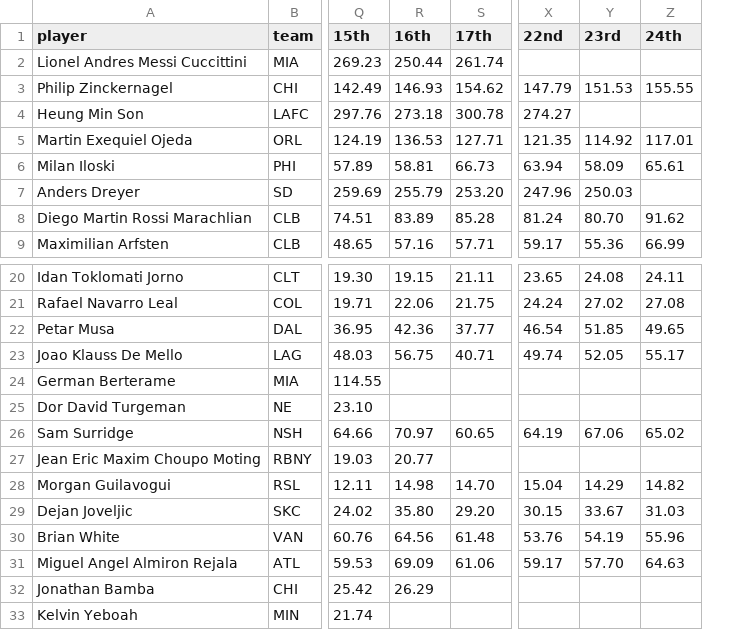
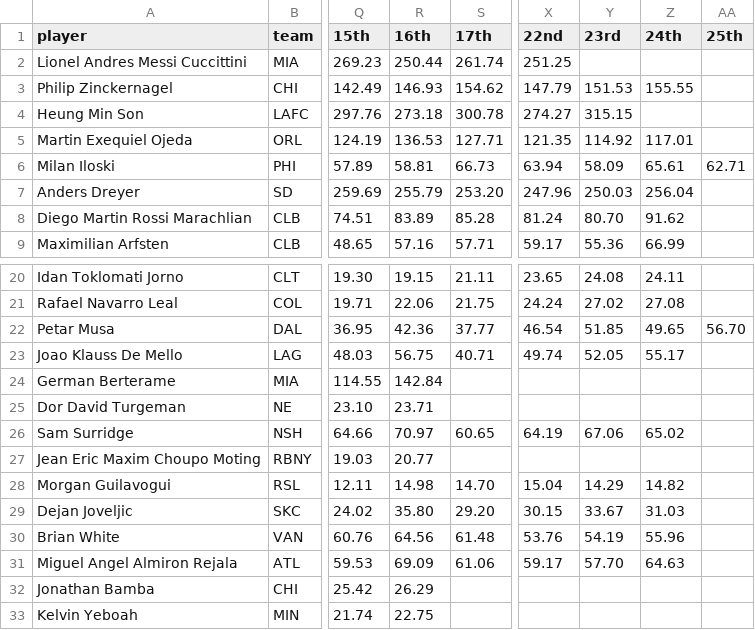
Before and after one commit to marcodenisi/sorare_auctions, a CSV file: data/limited_fw.csv, drawn as a sheet; only a part is shown, gaps mark what is left out; the diff names each change by its address in the sheet, - before the commit and + after, or states it on an @@ line.

```diff
--- a/data/limited_fw.csv
+++ b/data/limited_fw.csv
+column AA (25th), row 6: 62.71; row 22: 56.70
-X2 (22nd): (empty)
+X2 (22nd): 251.25
-Y4 (23rd): (empty)
+Y4 (23rd): 315.15
-Z7 (24th): (empty)
+Z7 (24th): 256.04
-R24 (16th): (empty)
+R24 (16th): 142.84
-R25 (16th): (empty)
+R25 (16th): 23.71
-R33 (16th): (empty)
+R33 (16th): 22.75
```
Also changed, not shown: data/limited_df.csv, data/limited_gk.csv, 23 other files.
